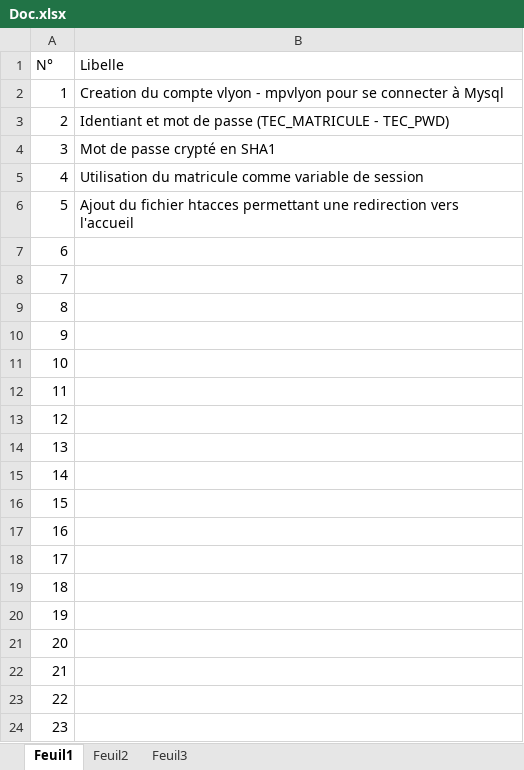
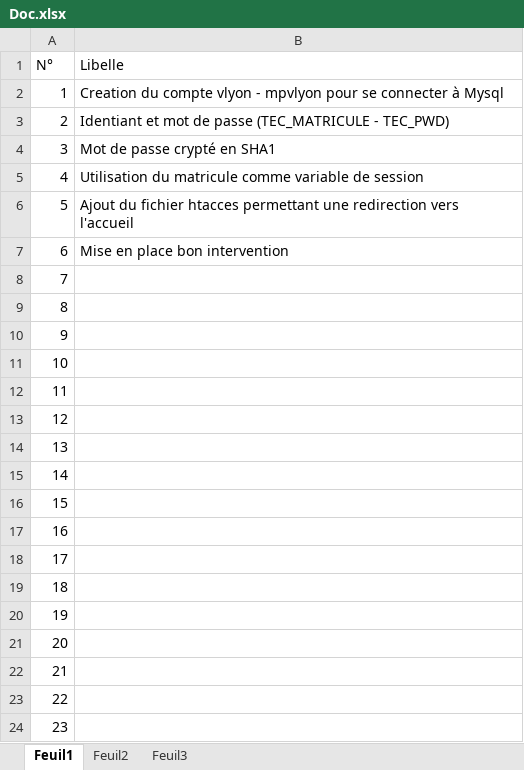
Before and after one commit to MaxenceBures/Vlyon, an Excel workbook: Documentation/Doc.xlsx, sheet Feuil1, drawn as a sheet; values as stored, in another font and other column widths than the file's, no borders; the diff names each change by its address in the sheet, - before the commit and + after, or states it on an @@ line.

```diff
--- a/Documentation/Doc.xlsx (sheet Feuil1)
+++ b/Documentation/Doc.xlsx (sheet Feuil1)
-B7 (Libelle): (empty)
+B7 (Libelle): Mise en place bon intervention
```
Also changed, not shown: 1 other file.
